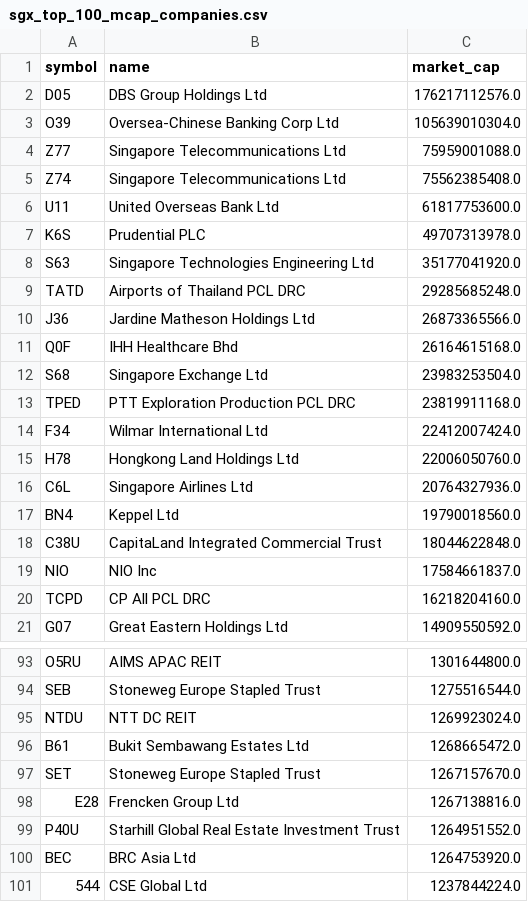
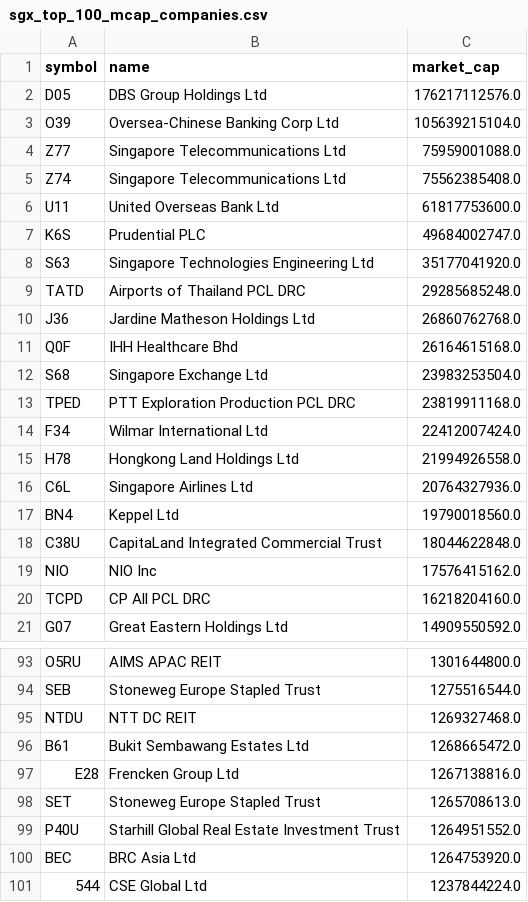
Before and after one commit to supertypeai/sgx_buyback_pipeline, a CSV file: data/sgx_top_100_mcap_companies.csv, drawn as a sheet; only a part is shown, gaps mark what is left out; the diff covers the shown part only.

```diff
--- a/data/sgx_top_100_mcap_companies.csv
+++ b/data/sgx_top_100_mcap_companies.csv
@@ -2,3 +2,3 @@ symbol,name,market_cap
 D05,DBS Group Holdings Ltd,176217112576.0
-O39,Oversea-Chinese Banking Corp Ltd,105639010304.0
+O39,Oversea-Chinese Banking Corp Ltd,105639215104.0
 Z77,Singapore Telecommunications Ltd,75959001088.0
@@ -6,6 +6,6 @@ Z74,Singapore Telecommunications Ltd,75562385408.0
 U11,United Overseas Bank Ltd,61817753600.0
-K6S,Prudential PLC,49707313978.0
+K6S,Prudential PLC,49684002747.0
 S63,Singapore Technologies Engineering Ltd,35177041920.0
 TATD,Airports of Thailand PCL DRC,29285685248.0
-J36,Jardine Matheson Holdings Ltd,26873365566.0
+J36,Jardine Matheson Holdings Ltd,26860762768.0
 Q0F,IHH Healthcare Bhd,26164615168.0
@@ -14,3 +14,3 @@ TPED,PTT Exploration Production PCL DRC,23819911168.0
 F34,Wilmar International Ltd,22412007424.0
-H78,Hongkong Land Holdings Ltd,22006050760.0
+H78,Hongkong Land Holdings Ltd,21994926558.0
 C6L,Singapore Airlines Ltd,20764327936.0
@@ -18,3 +18,3 @@ BN4,Keppel Ltd,19790018560.0
 C38U,CapitaLand Integrated Commercial Trust,18044622848.0
-NIO,NIO Inc,17584661837.0
+NIO,NIO Inc,17576415162.0
 TCPD,CP All PCL DRC,16218204160.0
@@ -94,6 +94,6 @@ O5RU,AIMS APAC REIT,1301644800.0
 SEB,Stoneweg Europe Stapled Trust,1275516544.0
-NTDU,NTT DC REIT,1269923024.0
+NTDU,NTT DC REIT,1269327468.0
 B61,Bukit Sembawang Estates Ltd,1268665472.0
-SET,Stoneweg Europe Stapled Trust,1267157670.0
 E28,Frencken Group Ltd,1267138816.0
+SET,Stoneweg Europe Stapled Trust,1265708613.0
 P40U,Starhill Global Real Estate Investment Trust,1264951552.0
```
Also changed, not shown: 6 edited cells elsewhere in this file, data/sgx_top_70_mcap_companies.csv.
